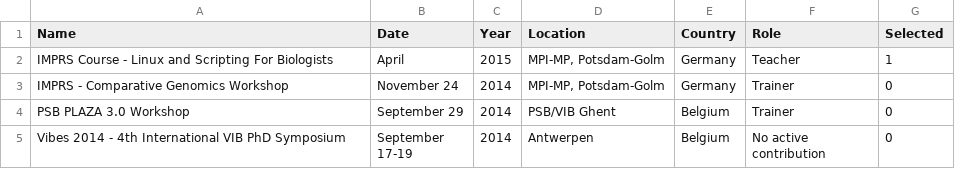
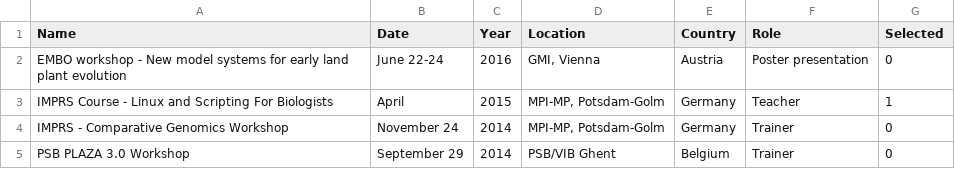
Before and after one commit to sepro/resume-pre2020, a CSV file: _data/conferences.csv, drawn as a sheet; only a part is shown; the shorter side is filled out with more unchanged rows.

Commit message:
Added EMBO workshop

```diff
--- a/_data/conferences.csv
+++ b/_data/conferences.csv
@@ -1,2 +1,3 @@
 Name,Date,Year,Location,Country,Role,Selected
+EMBO workshop - New model systems for early land plant evolution,June 22-24,2016,"GMI, Vienna",Austria,Poster presentation,0
 IMPRS Course - Linux and Scripting For Biologists,April,2015,"MPI-MP, Potsdam-Golm",Germany,Teacher,1
```
